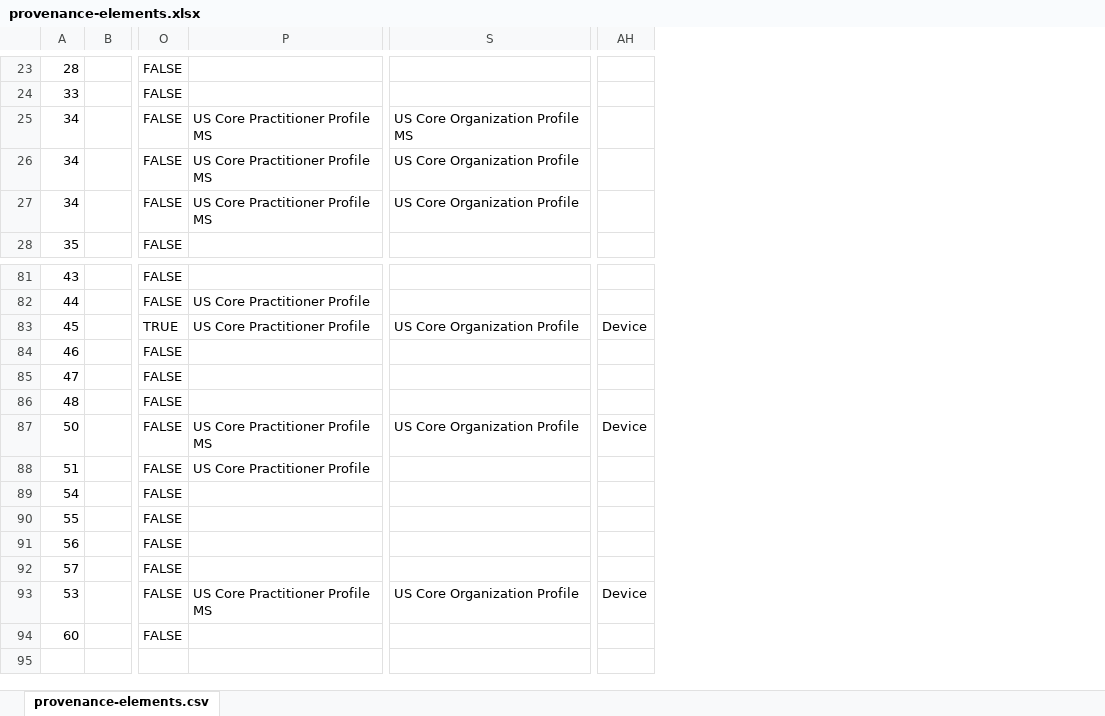
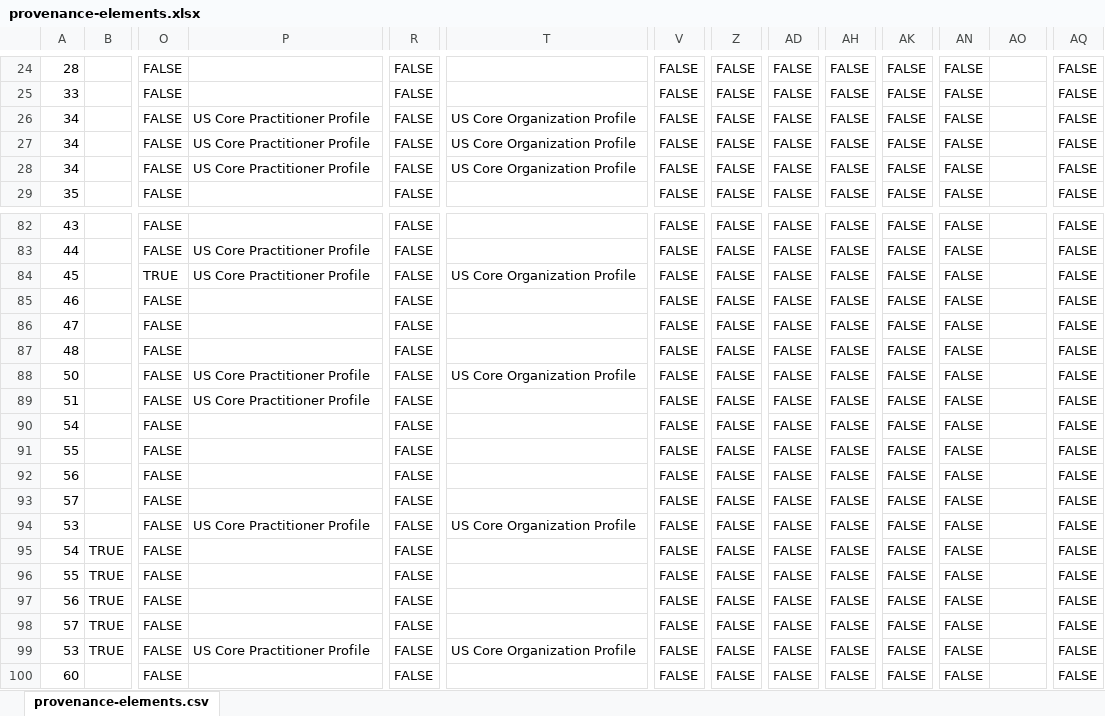
Before and after one commit to HL7/US-Core, an Excel workbook: input/images/tables/provenance-elements.xlsx, sheet provenance-elements.csv, drawn as a sheet; only a part is shown, gaps mark what is left out; values as stored, in another font and other column widths than the file's, no borders; addresses are those after the commit; rows hold the shown columns only; the diff covers the shown part only; the diff names each change by its address in the sheet, - before the commit and + after, or states it on an @@ line.

Commit message:
update Excel and CVS to the images/table folde

```diff
--- a/input/images/tables/provenance-elements.xlsx (sheet provenance-elements.csv)
+++ b/input/images/tables/provenance-elements.xlsx (sheet provenance-elements.csv)
+column R, rows 24-29: all FALSE; rows 82-94: all FALSE; row 100: FALSE
+column V, rows 24-29: all FALSE; rows 82-94: all FALSE; row 100: FALSE
+column Z, rows 24-29: all FALSE; rows 82-94: all FALSE; row 100: FALSE
+column AD, rows 24-29: all FALSE; rows 82-94: all FALSE; row 100: FALSE
+column AH, rows 24-29: all FALSE; rows 82-94: all FALSE; row 100: FALSE
+column AK, rows 24-29: all FALSE; rows 82-94: all FALSE; row 100: FALSE
+column AN, rows 24-29: all FALSE; rows 82-94: all FALSE; row 100: FALSE
+column AQ, rows 24-29: all FALSE; rows 82-94: all FALSE; row 100: FALSE
-P26:P28: US Core Practitioner Profile MS
+P26:P28: US Core Practitioner Profile
-T26: US Core Organization Profile MS
+T26: US Core Organization Profile
-AO84: Device
+AO84: (empty)
-P88: US Core Practitioner Profile MS
+P88: US Core Practitioner Profile
-AO88: Device
+AO88: (empty)
-P94: US Core Practitioner Profile MS
+P94: US Core Practitioner Profile
-AO94: Device
+AO94: (empty)
+row 95: 54 | TRUE | FALSE |  | FALSE |  | FALSE | FALSE | FALSE | FALSE | FALSE | FALSE |  | FALSE
+row 96: 55 | TRUE | FALSE |  | FALSE |  | FALSE | FALSE | FALSE | FALSE | FALSE | FALSE |  | FALSE
+row 97: 56 | TRUE | FALSE |  | FALSE |  | FALSE | FALSE | FALSE | FALSE | FALSE | FALSE |  | FALSE
+row 98: 57 | TRUE | FALSE |  | FALSE |  | FALSE | FALSE | FALSE | FALSE | FALSE | FALSE |  | FALSE
+row 99: 53 | TRUE | FALSE | US Core Practitioner Profile | FALSE | US Core Organization Profile | FALSE | FALSE | FALSE | FALSE | FALSE | FALSE |  | FALSE
```
Also changed, not shown: 1 added row and 20 edited cells elsewhere in this sheet, input/images/tables/additional-uscdi-requirements.xlsx, input/images/tables/codesystem-ref-all-list.xlsx, 22 other files.
